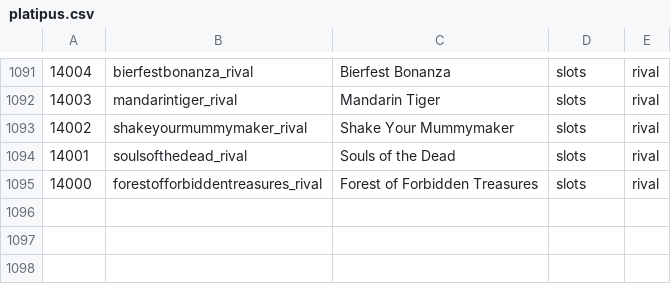
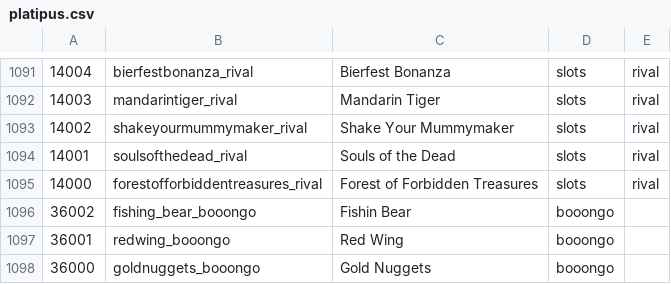
Before and after one commit to tecnodata2015/slots, a CSV file: platipus.csv, drawn as a sheet; only a part is shown, gaps mark what is left out.

Commit message:
Se agregan nuevos slots booongo

```diff
--- a/platipus.csv
+++ b/platipus.csv
@@ -1095 +1095,4 @@
 14000,forestofforbiddentreasures_rival,Forest of Forbidden Treasures,slots,rival
+36002,fishing_bear_booongo,Fishin Bear,booongo
+36001,redwing_booongo,Red Wing,booongo
+36000,goldnuggets_booongo,Gold Nuggets,booongo
```
Also changed, not shown: 3 other files.
